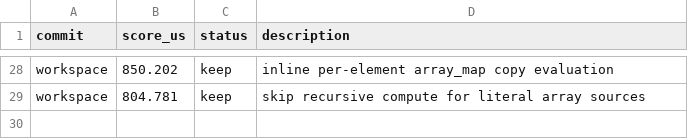
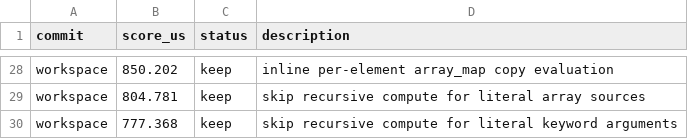
Before and after one commit to ollieatkinson/swift-compute, a TSV file: results.tsv, drawn as a sheet; only a part is shown, gaps mark what is left out; the diff names each change by its address in the sheet, - before the commit and + after, or states it on an @@ line.

Commit message:
Skip recursive compute for literal keyword arguments

```diff
--- a/results.tsv
+++ b/results.tsv
+row 30: workspace | 777.368 | keep | skip recursive compute for literal keyword arguments
```
Also changed, not shown: 1 other file.
